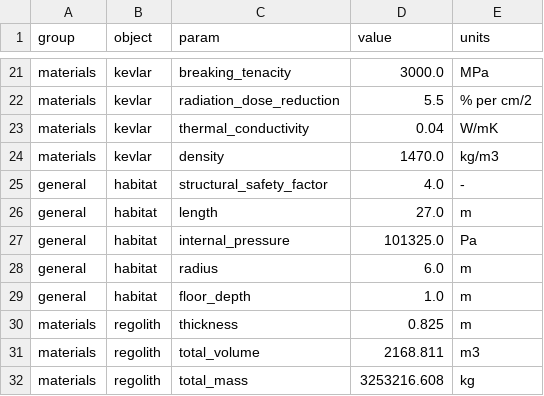
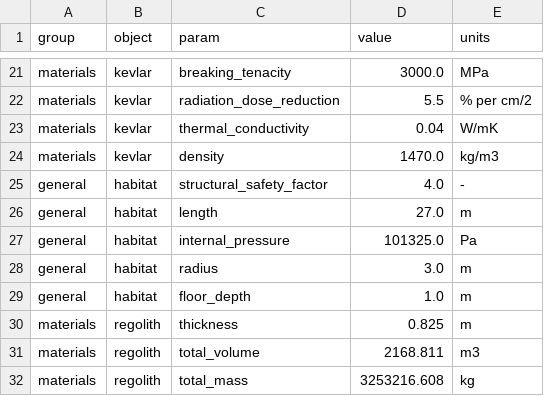
Before and after one commit to ulfkemmsies/DSE_Exodus, a CSV file: data.csv, drawn as a sheet; only a part is shown, gaps mark what is left out.

```diff
--- a/data.csv
+++ b/data.csv
@@ -27,3 +27,3 @@ general,habitat,length,27.0,m
 general,habitat,internal_pressure,101325.0,Pa
-general,habitat,radius,6.0,m
+general,habitat,radius,3.0,m
 general,habitat,floor_depth,1.0,m
```
Also changed, not shown: 2 other files.
